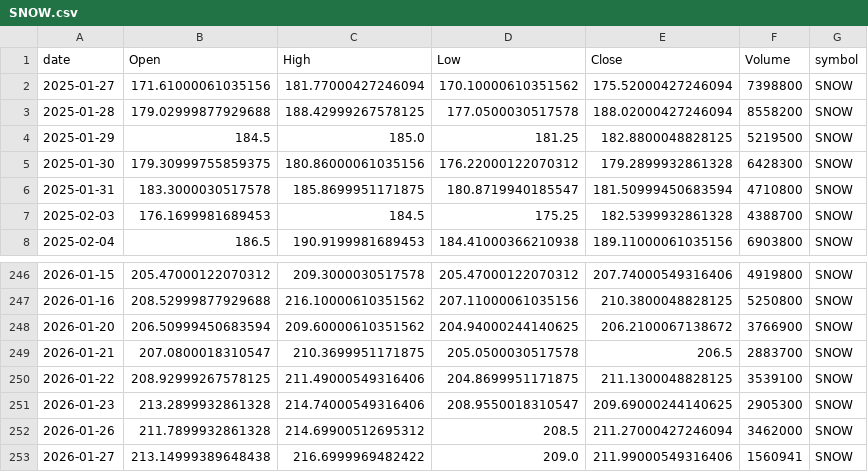
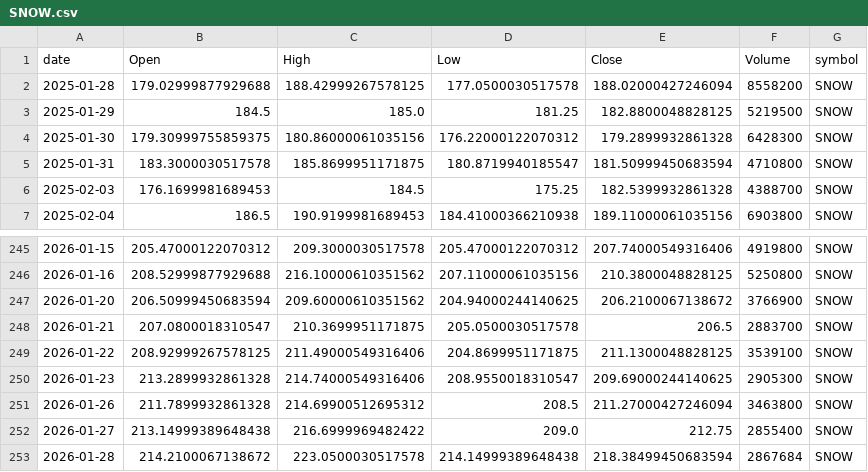
Before and after one commit to jauresfranck/pipeline_donnes-collectes_nettoye, a CSV file: data/SNOW.csv, drawn as a sheet; only a part is shown, gaps mark what is left out.

```diff
--- a/data/SNOW.csv
+++ b/data/SNOW.csv
@@ -1,3 +1,2 @@
 date,Open,High,Low,Close,Volume,symbol
-2025-01-27,171.61000061035156,181.77000427246094,170.10000610351562,175.52000427246094,7398800,SNOW
 2025-01-28,179.02999877929688,188.42999267578125,177.0500030517578,188.02000427246094,8558200,SNOW
@@ -251,3 +250,4 @@ date,Open,High,Low,Close,Volume,symbol
 2026-01-23,213.2899932861328,214.74000549316406,208.9550018310547,209.69000244140625,2905300,SNOW
-2026-01-26,211.7899932861328,214.69900512695312,208.5,211.27000427246094,3462000,SNOW
-2026-01-27,213.14999389648438,216.6999969482422,209.0,211.99000549316406,1560941,SNOW
+2026-01-26,211.7899932861328,214.69900512695312,208.5,211.27000427246094,3463800,SNOW
+2026-01-27,213.14999389648438,216.6999969482422,209.0,212.75,2855400,SNOW
+2026-01-28,214.2100067138672,223.0500030517578,214.14999389648438,218.38499450683594,2867684,SNOW
```
Also changed, not shown: data/ALL_YFINANCE.csv, data/GOOGL.csv, 23 other files.
